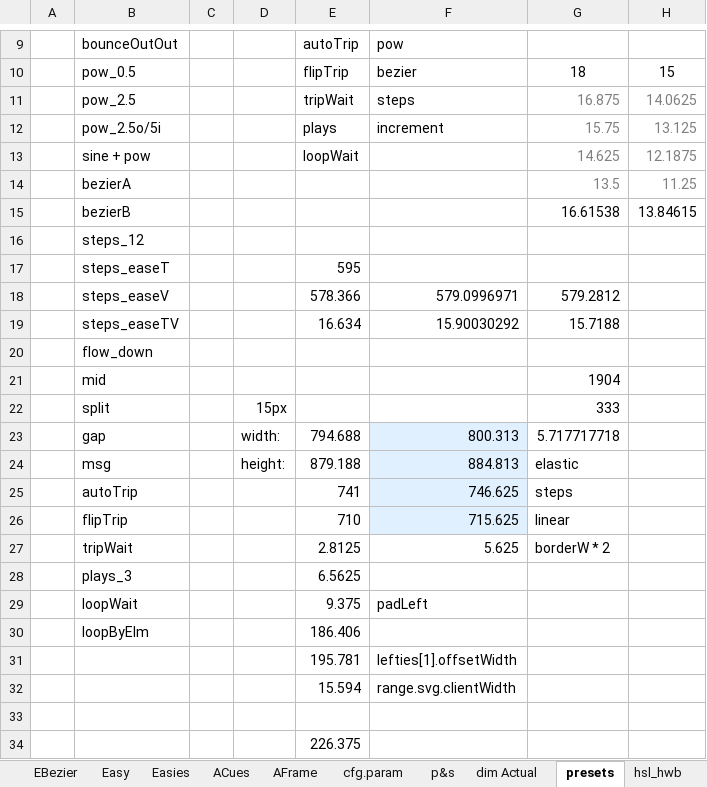
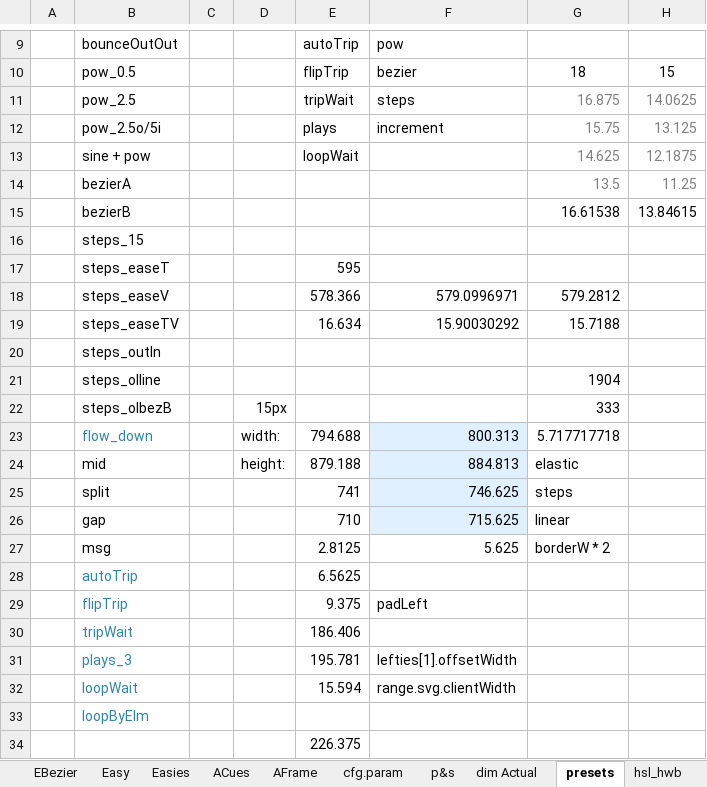
Before and after one commit to sidewayss/rAF, an Excel workbook: docs/raf.xlsx, sheet presets, drawn as a sheet; only a part is shown, gaps mark what is left out; values as stored, in another font and other column widths than the file's, no borders; the diff names each change by its address in the sheet, - before the commit and + after, or states it on an @@ line.

Commit message:
test color page fixes/improvements
and some other fixes.
No more searchParams or url parsing. Too much work to handle user-specific named objects in addition to presets.

```diff
--- a/docs/raf.xlsx (sheet presets)
+++ b/docs/raf.xlsx (sheet presets)
-B16: steps_12
+B16: steps_15
-B20: flow_down
+B20: steps_outIn
-B21: mid
+B21: steps_oIline
-B22: split
+B22: steps_oIbezB
-B23: gap
+B23: flow_down
-B23 text colour: black
+B23 text colour: #31859C
-B24: msg
+B24: mid
-B25: autoTrip
+B25: split
-B26: flipTrip
+B26: gap
-B27: tripWait
+B27: msg
-B28: plays_3
+B28: autoTrip
-B28:B30 text colour: black
+B28:B30 text colour: #31859C
-B29: loopWait
+B29: flipTrip
-B30: loopByElm
+B30: tripWait
-B31: (empty)
+B31: plays_3
-B32: (empty)
+B32: loopWait
-B33: (empty)
+B33: loopByElm
```
Also changed, not shown: 19 other files.
